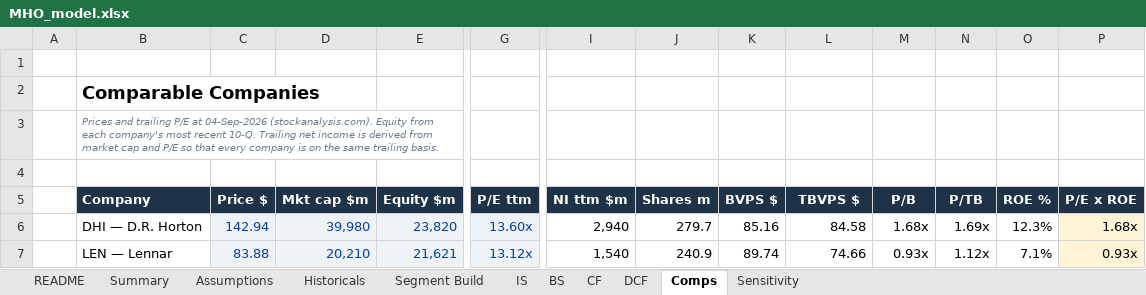
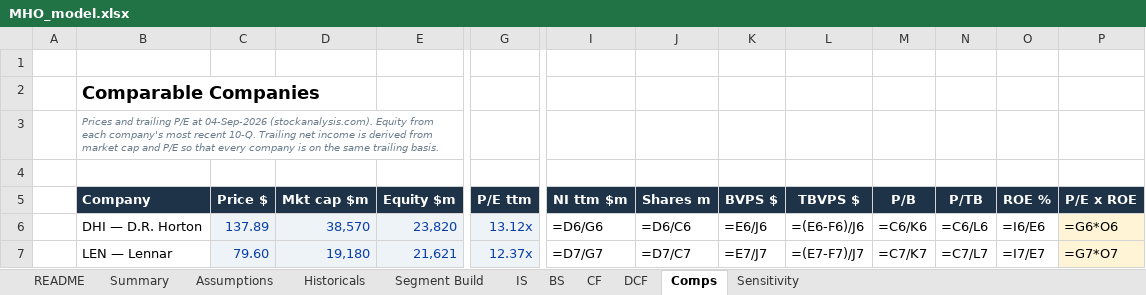
Before and after one commit to wstone0/wstone0.github.io, an Excel workbook: docs/projects/mihomes/MHO_model.xlsx, sheet Comps, drawn as a sheet; only a part is shown, gaps mark what is left out; values as stored, in another font and other column widths than the file's, no borders; formulas without a stored value are shown as written; the diff covers the shown part only; the diff names each change by its address in the sheet, - before the commit and + after, or states it on an @@ line.

```diff
--- a/docs/projects/mihomes/MHO_model.xlsx (sheet Comps)
+++ b/docs/projects/mihomes/MHO_model.xlsx (sheet Comps)
-C6 (Price $): 142.94
+C6 (Price $): 137.89
-D6 (Mkt cap $m): 39,980
+D6 (Mkt cap $m): 38,570
-G6 (P/E ttm): 13.60x
+G6 (P/E ttm): 13.12x
-I6 (NI ttm $m): 2,940
+I6 (NI ttm $m): =D6/G6
-J6 (Shares m): 279.7
+J6 (Shares m): =D6/C6
-K6 (BVPS $): 85.16
+K6 (BVPS $): =E6/J6
-L6 (TBVPS $): 84.58
+L6 (TBVPS $): =(E6-F6)/J6
-M6 (P/B): 1.68x
+M6 (P/B): =C6/K6
-N6 (P/TB): 1.69x
+N6 (P/TB): =C6/L6
-O6 (ROE %): 12.3%
+O6 (ROE %): =I6/E6
-P6 (P/E x ROE): 1.68x
+P6 (P/E x ROE): =G6*O6
-C7 (Price $): 83.88
+C7 (Price $): 79.60
-D7 (Mkt cap $m): 20,210
+D7 (Mkt cap $m): 19,180
-G7 (P/E ttm): 13.12x
+G7 (P/E ttm): 12.37x
-I7 (NI ttm $m): 1,540
+I7 (NI ttm $m): =D7/G7
-J7 (Shares m): 240.9
+J7 (Shares m): =D7/C7
-K7 (BVPS $): 89.74
+K7 (BVPS $): =E7/J7
-L7 (TBVPS $): 74.66
+L7 (TBVPS $): =(E7-F7)/J7
-M7 (P/B): 0.93x
+M7 (P/B): =C7/K7
-N7 (P/TB): 1.12x
+N7 (P/TB): =C7/L7
-O7 (ROE %): 7.1%
+O7 (ROE %): =I7/E7
-P7 (P/E x ROE): 0.93x
+P7 (P/E x ROE): =G7*O7
```
Also changed, not shown: 7 added rows, 1 removed row and 67 edited cells elsewhere in this sheet, sheet IS, sheet Segment Build, sheet BS, sheet DCF, sheet Sensitivity, sheet Assumptions, 4 more sheets, projects/mihomes/MHO_model.xlsx, 12 other files.
